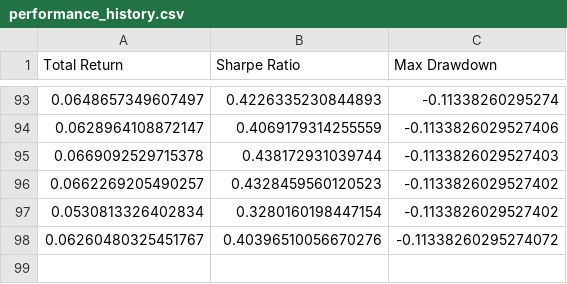
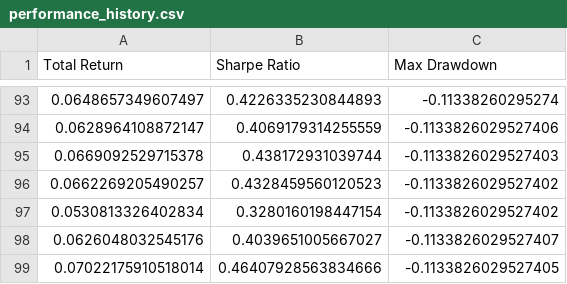
Before and after one commit to zeo-nyx/quant-daily-backtest, a CSV file: state/performance_history.csv, drawn as a sheet; only a part is shown, gaps mark what is left out.

```diff
--- a/state/performance_history.csv
+++ b/state/performance_history.csv
@@ -97,2 +97,3 @@ Total Return,Sharpe Ratio,Max Drawdown
 0.0530813326402834,0.3280160198447154,-0.1133826029527402
-0.06260480325451767,0.40396510056670276,-0.11338260295274072
+0.0626048032545176,0.4039651005667027,-0.1133826029527407
+0.07022175910518014,0.46407928563834666,-0.1133826029527405
```
Also changed, not shown: 2 other files.
